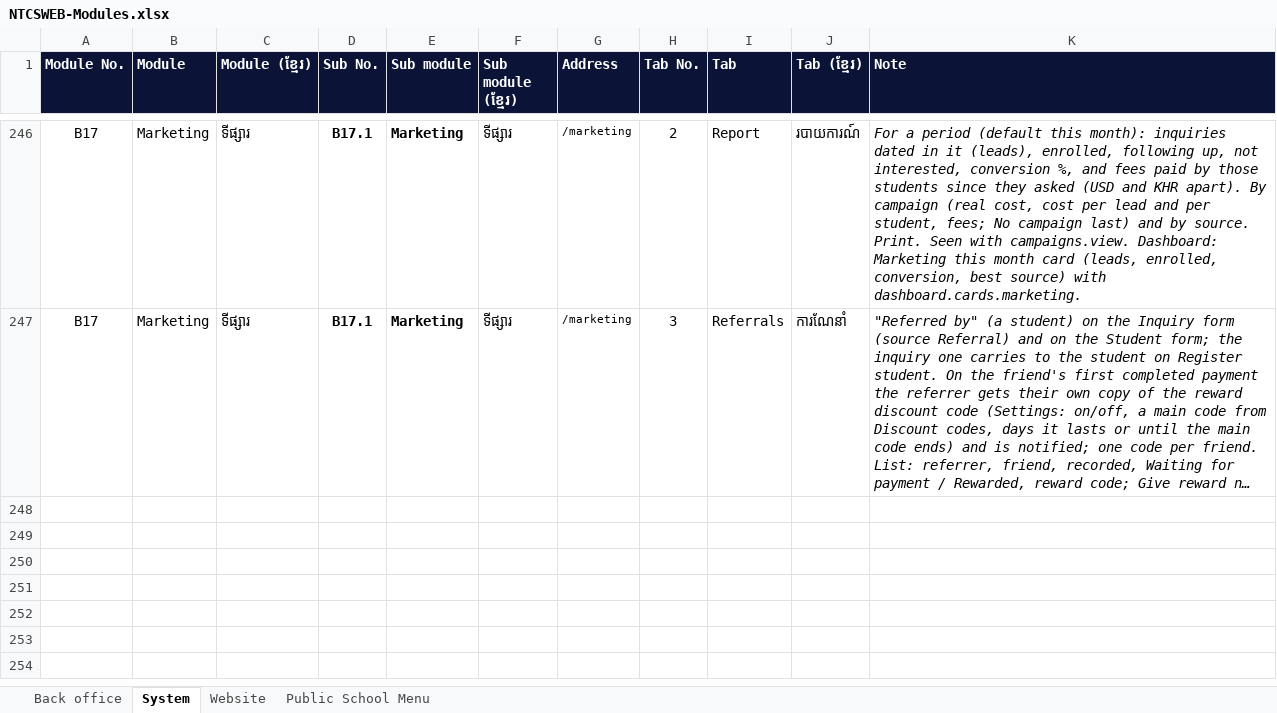
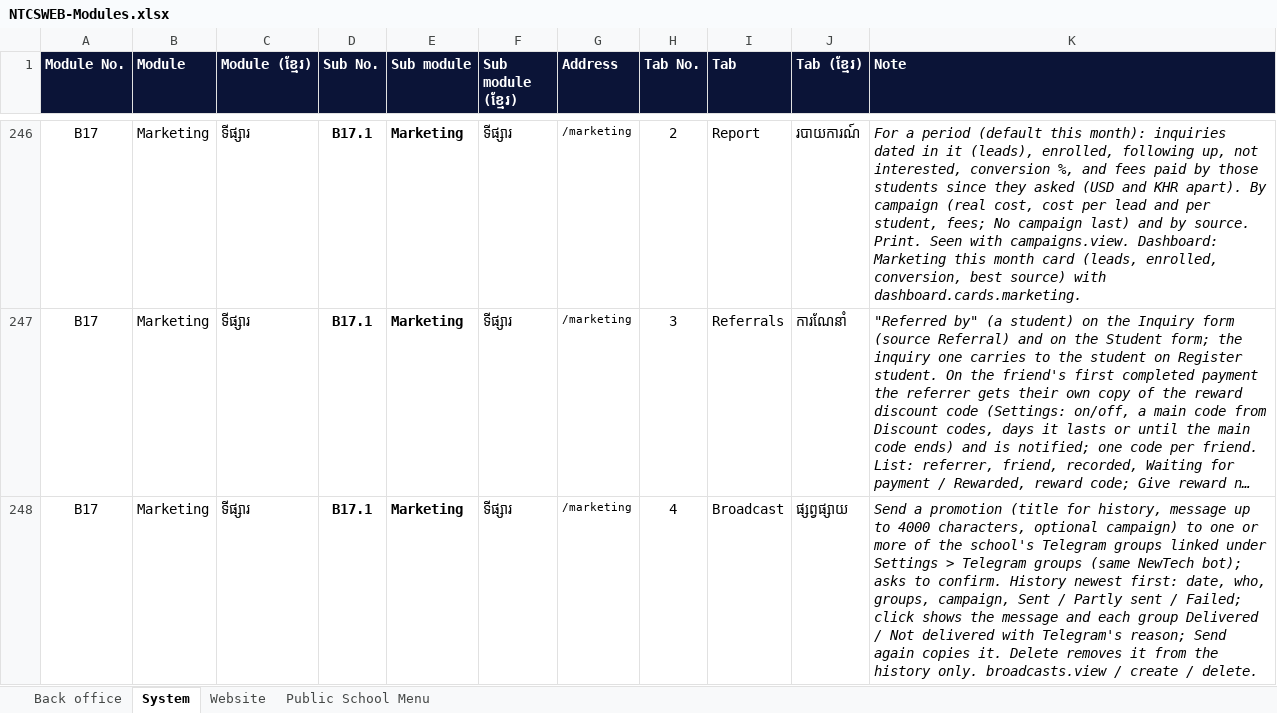
Before and after one commit to pouvsaroth/ntcsweb, an Excel workbook: docs/NTCSWEB-Modules.xlsx, sheet System, drawn as a sheet; only a part is shown, gaps mark what is left out; long unchanged cells end in …; values as stored, in another font and other column widths than the file's, no borders; the diff names each change by its address in the sheet, - before the commit and + after, or states it on an @@ line.

```diff
--- a/docs/NTCSWEB-Modules.xlsx (sheet System)
+++ b/docs/NTCSWEB-Modules.xlsx (sheet System)
+row 248: B17 | Marketing | ទីផ្សារ | B17.1 | Marketing | ទីផ្សារ | /marketing | 4 | Broadcast | ផ្សព្វផ្សាយ | Send a promotion (title for history, message up to 4000 characters, optional campaign) to one or more of the school's Telegram groups linked under Settings > Telegram groups (same NewTech bot); asks to confirm. History newest first: date, who, groups, campaign, Sent / Partly sent / Failed; click shows the message and each group Delivered / Not delivered with Telegram's reason; Send again copies it. Delete removes it from the history only. broadcasts.view / create / delete.
```
Also changed, not shown: 19 other files.
